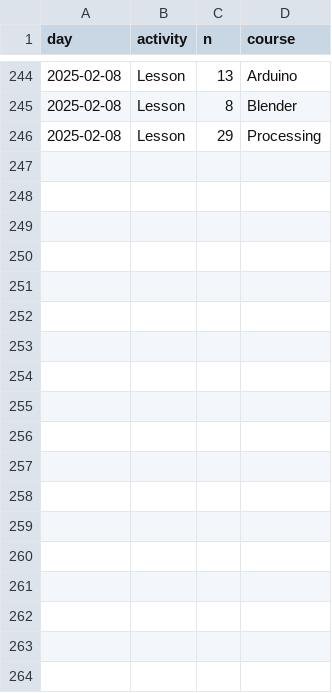
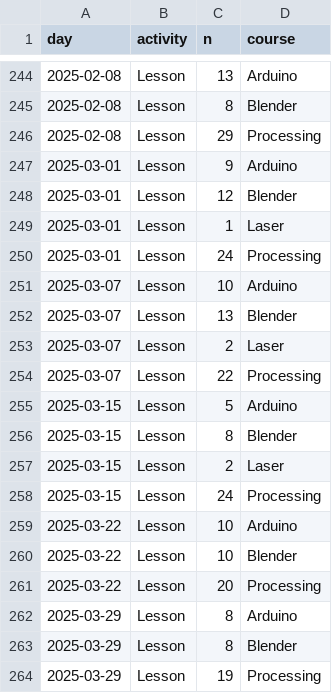
Before and after one commit to uppsala-makerspace/loerdagskurser, a CSV file: docs/data/statistiker_besoekare/n_learners_per_course_per_day.csv, drawn as a sheet; only a part is shown, gaps mark what is left out.

```diff
--- a/docs/data/statistiker_besoekare/n_learners_per_course_per_day.csv
+++ b/docs/data/statistiker_besoekare/n_learners_per_course_per_day.csv
@@ -246 +246,19 @@ day,activity,n,course
 2025-02-08,Lesson,29,Processing
+2025-03-01,Lesson,9,Arduino
+2025-03-01,Lesson,12,Blender
+2025-03-01,Lesson,1,Laser
+2025-03-01,Lesson,24,Processing
+2025-03-07,Lesson,10,Arduino
+2025-03-07,Lesson,13,Blender
+2025-03-07,Lesson,2,Laser
+2025-03-07,Lesson,22,Processing
+2025-03-15,Lesson,5,Arduino
+2025-03-15,Lesson,8,Blender
+2025-03-15,Lesson,2,Laser
+2025-03-15,Lesson,24,Processing
+2025-03-22,Lesson,10,Arduino
+2025-03-22,Lesson,10,Blender
+2025-03-22,Lesson,20,Processing
+2025-03-29,Lesson,8,Arduino
+2025-03-29,Lesson,8,Blender
+2025-03-29,Lesson,19,Processing
```
Also changed, not shown: docs/data/statistiker_besoekare/n_learners_per_day.csv, 3 other files.
